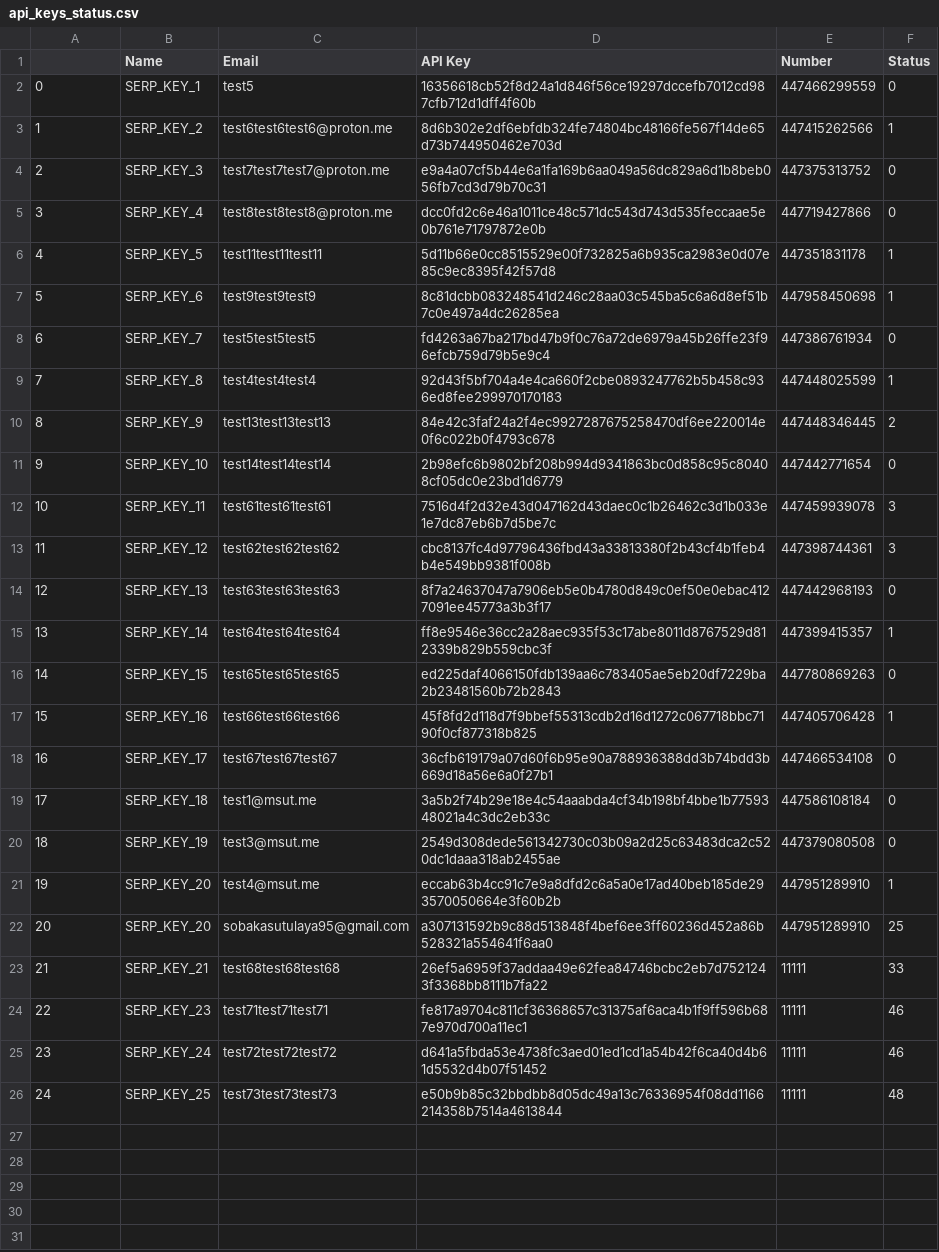
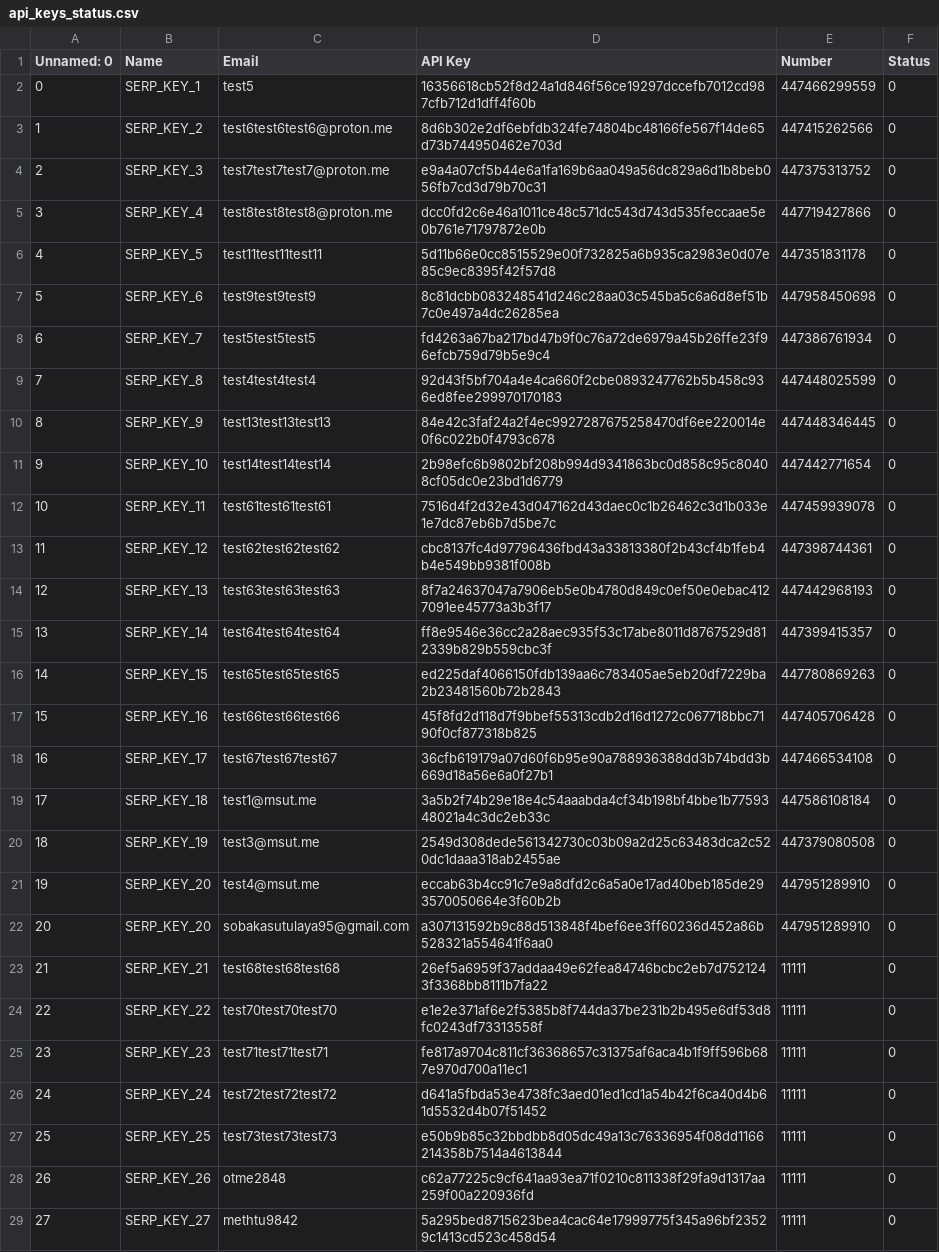
Before and after one commit to ZakatZakat/Digital-Assistant-First, a CSV file: api_keys_status.csv, drawn as a sheet; only a part is shown; addresses are those after the commit; the diff covers the shown part only; the diff names each change by its address in the sheet, - before the commit and + after, or states it on an @@ line.

```diff
--- a/api_keys_status.csv
+++ b/api_keys_status.csv
@@ column A (Unnamed: 0) renumbered between rows 1 and 27 @@
-F3 (Status): 1
+F3 (Status): 0
-F6:F7 (Status): 1
+F6:F7 (Status): 0
-F9 (Status): 1
+F9 (Status): 0
-F10 (Status): 2
+F10 (Status): 0
-F12:F13 (Status): 3
+F12:F13 (Status): 0
-F15 (Status): 1
+F15 (Status): 0
-F17 (Status): 1
+F17 (Status): 0
-F21 (Status): 1
+F21 (Status): 0
-F22 (Status): 25
+F22 (Status): 0
-F23 (Status): 33
+F23 (Status): 0
+row 24: 22 | SERP_KEY_22 | test70test70test70 | e1e2e371af6e2f5385b8f744da37be231b2b495e6df53d8fc0243df73313558f | 11111 | 0
-F25:F26 (Status): 46
+F25:F26 (Status): 0
-F27 (Status): 48
+F27 (Status): 0
+row 28: 26 | SERP_KEY_26 | otme2848 | c62a77225c9cf641aa93ea71f0210c811338f29fa9d1317aa259f00a220936fd | 11111 | 0
+row 29: 27 | SERP_KEY_27 | methtu9842 | 5a295bed8715623bea4cac64e17999775f345a96bf23529c1413cd523c458d54 | 11111 | 0
```
Also changed, not shown: 4 added rows elsewhere in this file, 3 other files.
